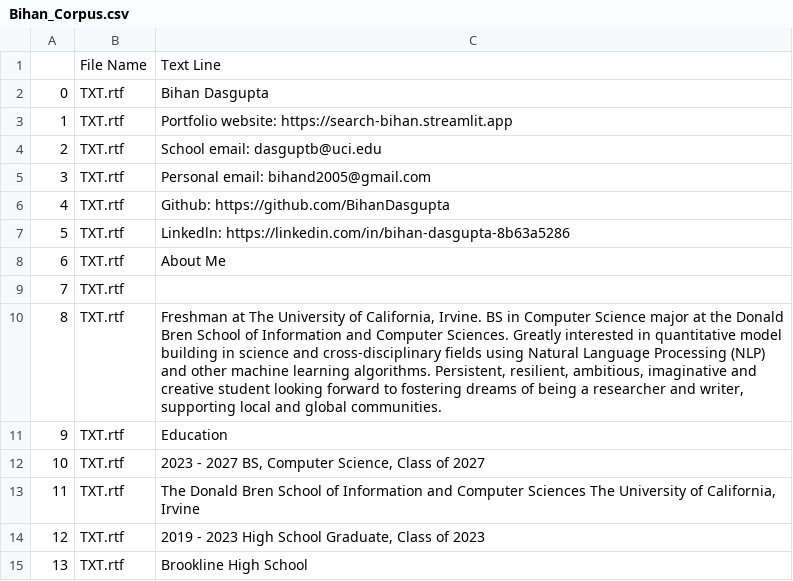
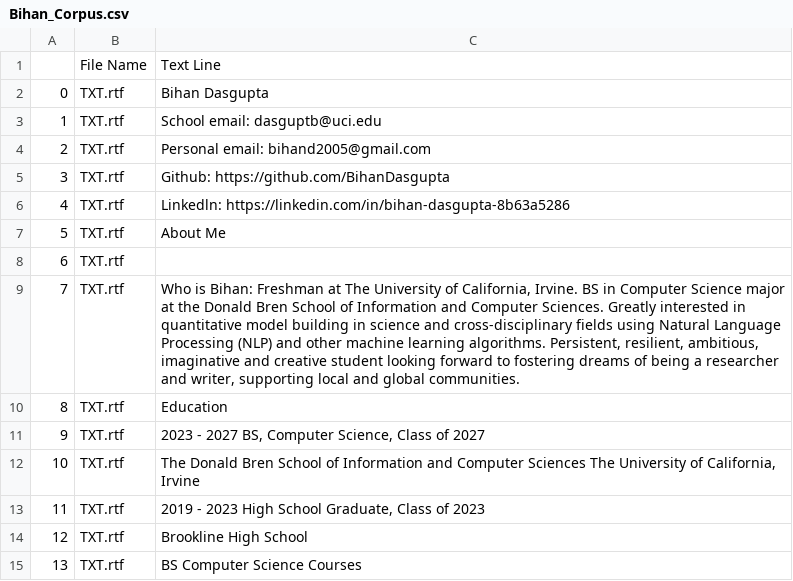
Before and after one commit to BihanDasgupta/Search_Bihan, a CSV file: Bihan_Corpus.csv, drawn as a sheet; only a part is shown; the shorter side is filled out with more unchanged rows; removed rows and columns are numbered as before the commit, all else as after; the diff names each change by its address in the sheet, - before the commit and + after, or states it on an @@ line.

Commit message:
editing csv

```diff
--- a/Bihan_Corpus.csv
+++ b/Bihan_Corpus.csv
-row 3: 1 | TXT.rtf | Portfolio website: https://search-bihan.streamlit.app
@@ column A renumbered from row 3 down @@
-C9: Freshman at…
+C9: Who is Bihan: Freshman at…
```
